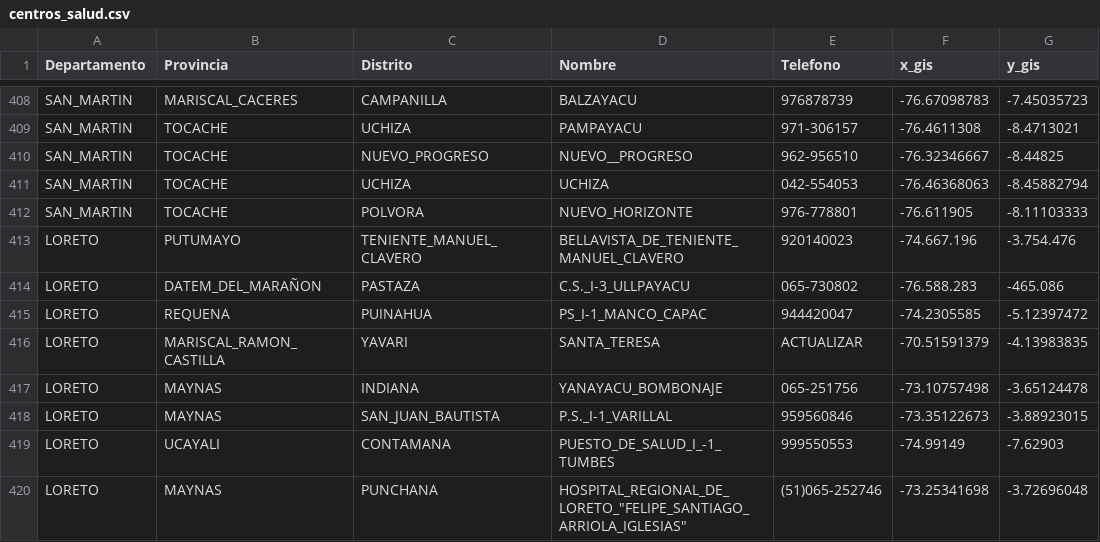
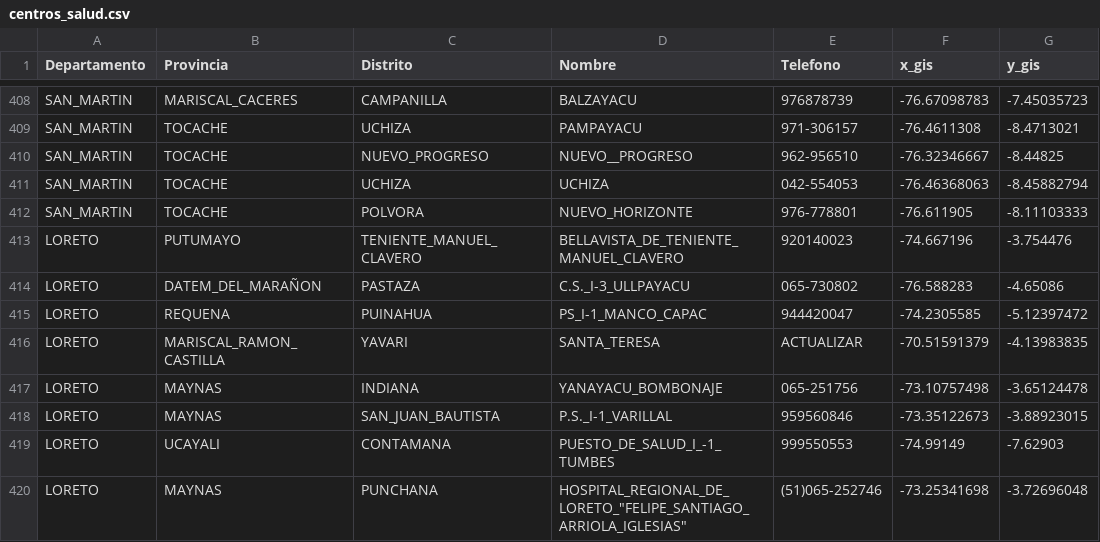
Before and after one commit to proyecto-complejidad/main, a CSV file: centros_salud.csv, drawn as a sheet; only a part is shown, gaps mark what is left out.

```diff
--- a/centros_salud.csv
+++ b/centros_salud.csv
@@ -412,4 +412,4 @@ SAN_MARTIN|TOCACHE|UCHIZA|UCHIZA|042-554053|-76.46368063|-8.45882794
 SAN_MARTIN|TOCACHE|POLVORA|NUEVO_HORIZONTE|976-778801|-76.611905|-8.11103333
-LORETO|PUTUMAYO|TENIENTE_MANUEL_CLAVERO|BELLAVISTA_DE_TENIENTE_MANUEL_CLAVERO|920140023|-74.667.196|-3.754.476
-LORETO|DATEM_DEL_MARAÑON|PASTAZA|C.S._I-3_ULLPAYACU|065-730802|-76.588.283|-465.086
+LORETO|PUTUMAYO|TENIENTE_MANUEL_CLAVERO|BELLAVISTA_DE_TENIENTE_MANUEL_CLAVERO|920140023|-74.667196|-3.754476
+LORETO|DATEM_DEL_MARAÑON|PASTAZA|C.S._I-3_ULLPAYACU|065-730802|-76.588283|-4.65086
 LORETO|REQUENA|PUINAHUA|PS_I-1_MANCO_CAPAC|944420047|-74.2305585|-5.12397472
```
Also changed, not shown: 1 other file.
